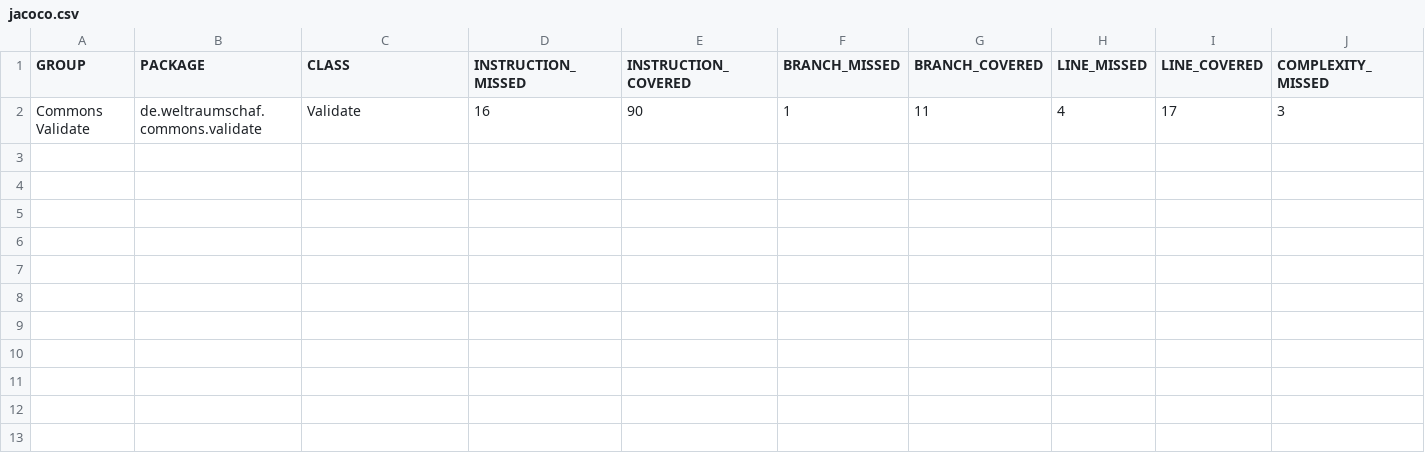
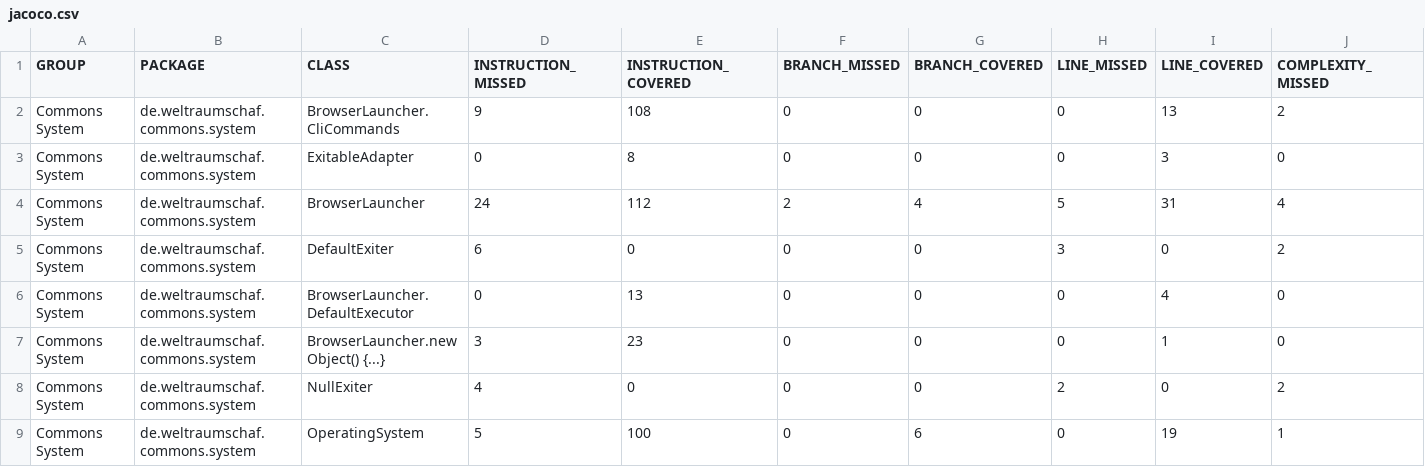
Before and after one commit to Weltraumschaf/commons, a CSV file: jacoco/jacoco.csv, drawn as a sheet; only a part is shown; removed rows and columns are numbered as before the commit, all else as after; rows hold the shown columns only; the diff names each change by its address in the sheet, - before the commit and + after, or states it on an @@ line.

```diff
--- a/jacoco/jacoco.csv
+++ b/jacoco/jacoco.csv
-row 2: Commons Validate | de.weltraumschaf.commons.validate | Validate | 16 | 90 | 1 | 11 | 4 | 17 | 3
+row 2: Commons System | de.weltraumschaf.commons.system | BrowserLauncher.CliCommands | 9 | 108 | 0 | 0 | 0 | 13 | 2
+row 3: Commons System | de.weltraumschaf.commons.system | ExitableAdapter | 0 | 8 | 0 | 0 | 0 | 3 | 0
+row 4: Commons System | de.weltraumschaf.commons.system | BrowserLauncher | 24 | 112 | 2 | 4 | 5 | 31 | 4
+row 5: Commons System | de.weltraumschaf.commons.system | DefaultExiter | 6 | 0 | 0 | 0 | 3 | 0 | 2
+row 6: Commons System | de.weltraumschaf.commons.system | BrowserLauncher.DefaultExecutor | 0 | 13 | 0 | 0 | 0 | 4 | 0
+row 7: Commons System | de.weltraumschaf.commons.system | BrowserLauncher.new Object() {...} | 3 | 23 | 0 | 0 | 0 | 1 | 0
+row 8: Commons System | de.weltraumschaf.commons.system | NullExiter | 4 | 0 | 0 | 0 | 2 | 0 | 2
+row 9: Commons System | de.weltraumschaf.commons.system | OperatingSystem | 5 | 100 | 0 | 6 | 0 | 19 | 1
```
Also changed, not shown: 58 other files.
